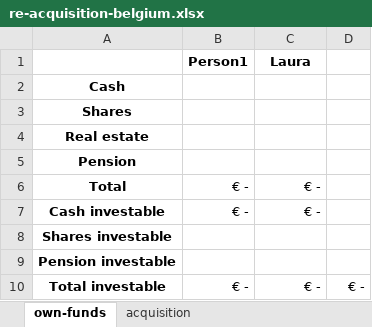
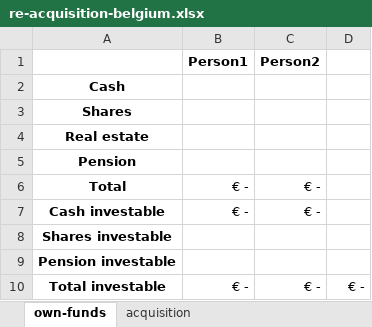
Before and after one commit to saxomoose/re-acqusition-belgium, an Excel workbook: re-acquisition-belgium.xlsx, sheet own-funds, drawn as a sheet; values as stored, in another font and other column widths than the file's, no borders; the diff names each change by its address in the sheet, - before the commit and + after, or states it on an @@ line.

Commit message:
Fixes name

```diff
--- a/re-acquisition-belgium.xlsx (sheet own-funds)
+++ b/re-acquisition-belgium.xlsx (sheet own-funds)
-C1: Laura
+C1: Person2
```
